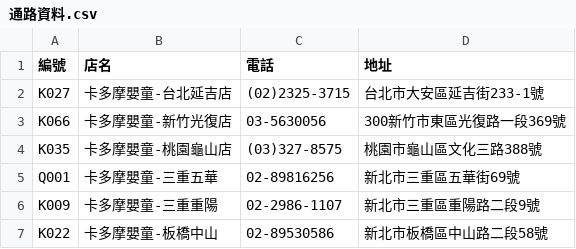
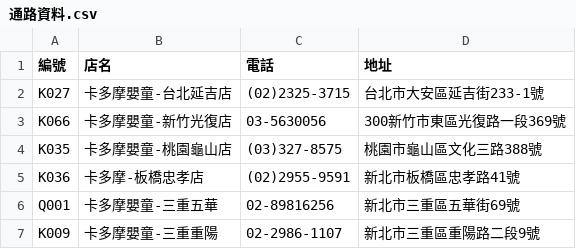
Before and after one commit to TaichiS/jiejie-order-converter, a CSV file: 卡多摩/通路資料.csv, drawn as a sheet; only a part is shown; the shorter side is filled out with more unchanged rows; the diff names each change by its address in the sheet, - before the commit and + after, or states it on an @@ line.

Commit message:
Add Kadomo Banqiao Zhongxiao store K036

```diff
--- a/卡多摩/通路資料.csv
+++ b/卡多摩/通路資料.csv
+row 5: K036 | 卡多摩-板橋忠孝店 | (02)2955-9591 | 新北市板橋區忠孝路41號
```
